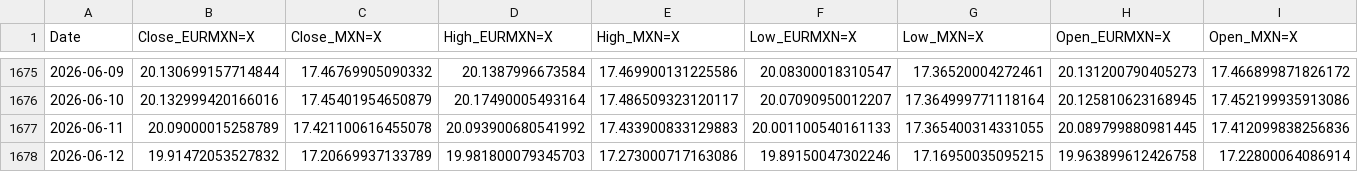
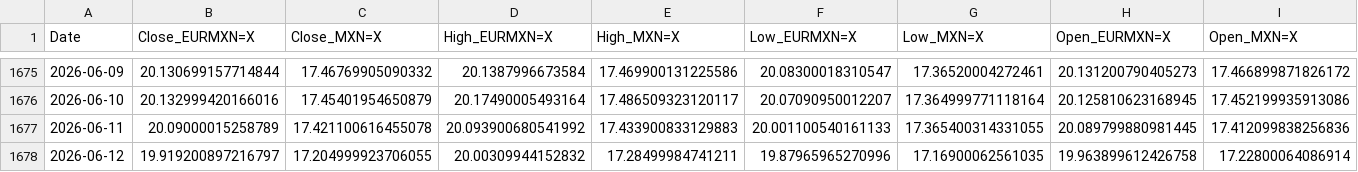
Before and after one commit to davidrmh/github_sandbox, a CSV file: src/output/prices.csv, drawn as a sheet; only a part is shown, gaps mark what is left out; the diff names each change by its address in the sheet, - before the commit and + after, or states it on an @@ line.

```diff
--- a/src/output/prices.csv
+++ b/src/output/prices.csv
-B1678 (Close_EURMXN=X): 19.91472053527832
+B1678 (Close_EURMXN=X): 19.919200897216797
-C1678 (Close_MXN=X): 17.20669937133789
+C1678 (Close_MXN=X): 17.204999923706055
-D1678 (High_EURMXN=X): 19.981800079345703
+D1678 (High_EURMXN=X): 20.00309944152832
-E1678 (High_MXN=X): 17.273000717163086
+E1678 (High_MXN=X): 17.28499984741211
-F1678 (Low_EURMXN=X): 19.89150047302246
+F1678 (Low_EURMXN=X): 19.87965965270996
-G1678 (Low_MXN=X): 17.16950035095215
+G1678 (Low_MXN=X): 17.16900062561035
```
